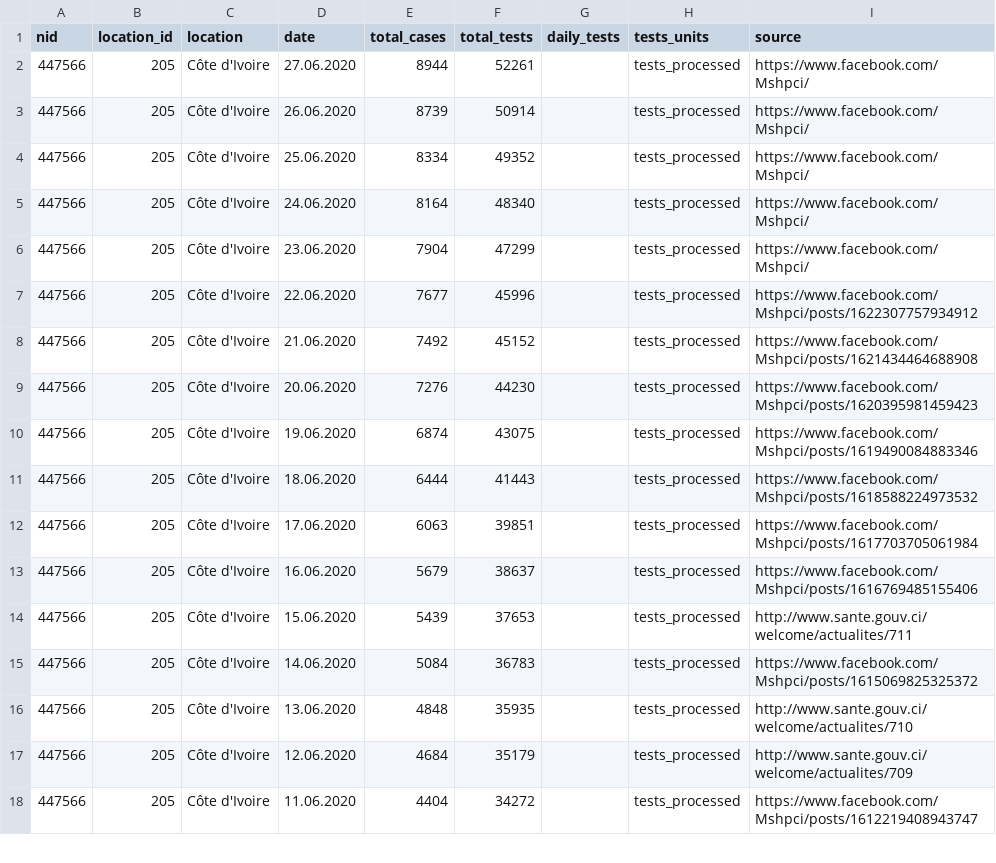
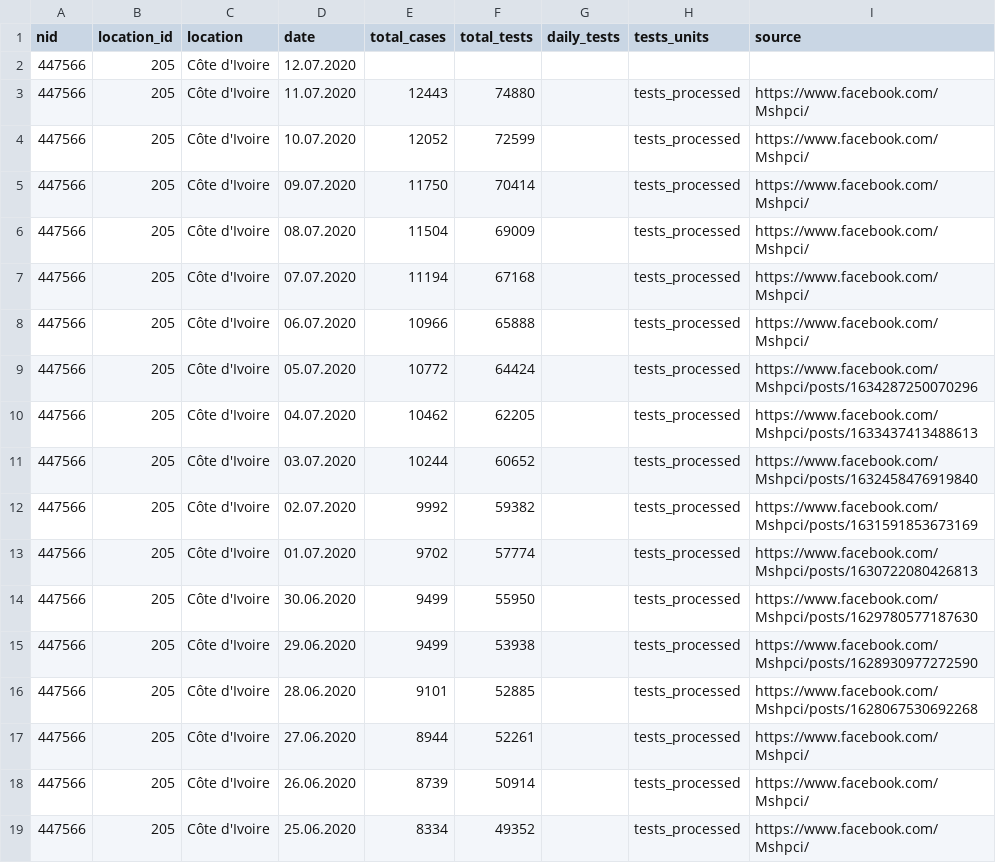
Before and after one commit to beoutbreakprepared/nCoV2019, a CSV file: testing/data/cote_d'ivoire_tests.csv, drawn as a sheet; only a part is shown; the shorter side is filled out with more unchanged rows; the diff names each change by its address in the sheet, - before the commit and + after, or states it on an @@ line.

```diff
--- a/testing/data/cote_d'ivoire_tests.csv
+++ b/testing/data/cote_d'ivoire_tests.csv
+row 2: 447566 | 205 | Côte d'Ivoire | 12.07.2020
+row 3: 447566 | 205 | Côte d'Ivoire | 11.07.2020 | 12443 | 74880 |  | tests_processed | https://www.facebook.com/Mshpci/
+row 4: 447566 | 205 | Côte d'Ivoire | 10.07.2020 | 12052 | 72599 |  | tests_processed | https://www.facebook.com/Mshpci/
+row 5: 447566 | 205 | Côte d'Ivoire | 09.07.2020 | 11750 | 70414 |  | tests_processed | https://www.facebook.com/Mshpci/
+row 6: 447566 | 205 | Côte d'Ivoire | 08.07.2020 | 11504 | 69009 |  | tests_processed | https://www.facebook.com/Mshpci/
+row 7: 447566 | 205 | Côte d'Ivoire | 07.07.2020 | 11194 | 67168 |  | tests_processed | https://www.facebook.com/Mshpci/
+row 8: 447566 | 205 | Côte d'Ivoire | 06.07.2020 | 10966 | 65888 |  | tests_processed | https://www.facebook.com/Mshpci/
+row 9: 447566 | 205 | Côte d'Ivoire | 05.07.2020 | 10772 | 64424 |  | tests_processed | https://www.facebook.com/Mshpci/posts/1634287250070296
+row 10: 447566 | 205 | Côte d'Ivoire | 04.07.2020 | 10462 | 62205 |  | tests_processed | https://www.facebook.com/Mshpci/posts/1633437413488613
+row 11: 447566 | 205 | Côte d'Ivoire | 03.07.2020 | 10244 | 60652 |  | tests_processed | https://www.facebook.com/Mshpci/posts/1632458476919840
+row 12: 447566 | 205 | Côte d'Ivoire | 02.07.2020 | 9992 | 59382 |  | tests_processed | https://www.facebook.com/Mshpci/posts/1631591853673169
+row 13: 447566 | 205 | Côte d'Ivoire | 01.07.2020 | 9702 | 57774 |  | tests_processed | https://www.facebook.com/Mshpci/posts/1630722080426813
+row 14: 447566 | 205 | Côte d'Ivoire | 30.06.2020 | 9499 | 55950 |  | tests_processed | https://www.facebook.com/Mshpci/posts/1629780577187630
+row 15: 447566 | 205 | Côte d'Ivoire | 29.06.2020 | 9499 | 53938 |  | tests_processed | https://www.facebook.com/Mshpci/posts/1628930977272590
+row 16: 447566 | 205 | Côte d'Ivoire | 28.06.2020 | 9101 | 52885 |  | tests_processed | https://www.facebook.com/Mshpci/posts/1628067530692268
```
Also changed, not shown: testing/data/costa_rica_tests.csv, testing/data/guyana_tests.csv, 4 other files.
